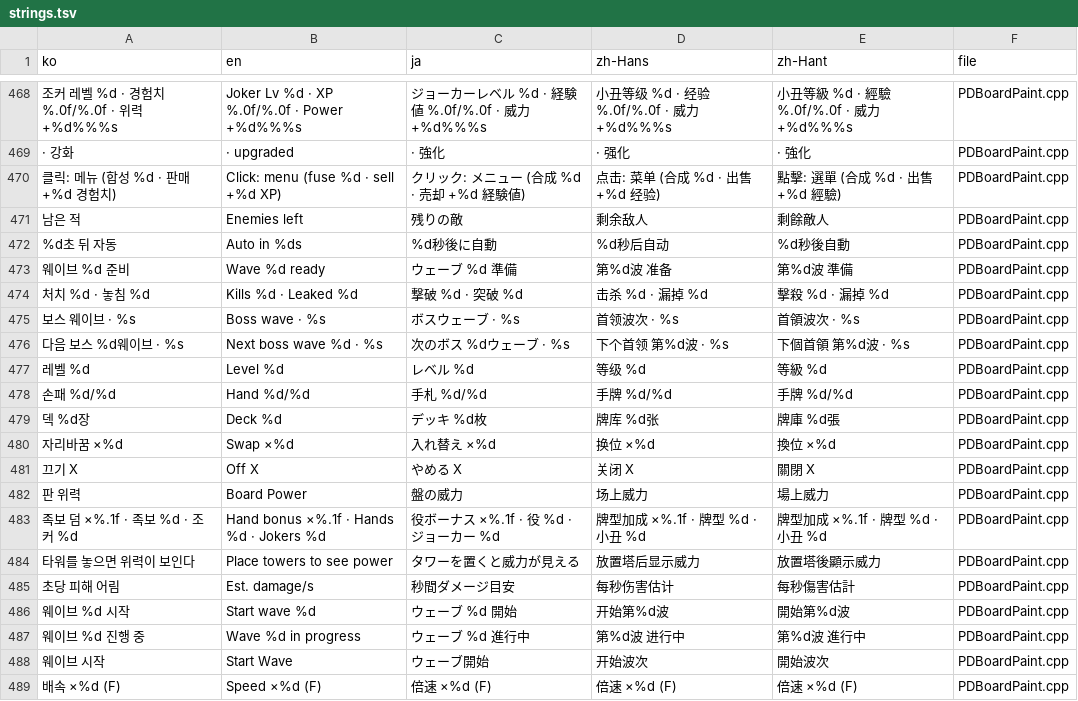
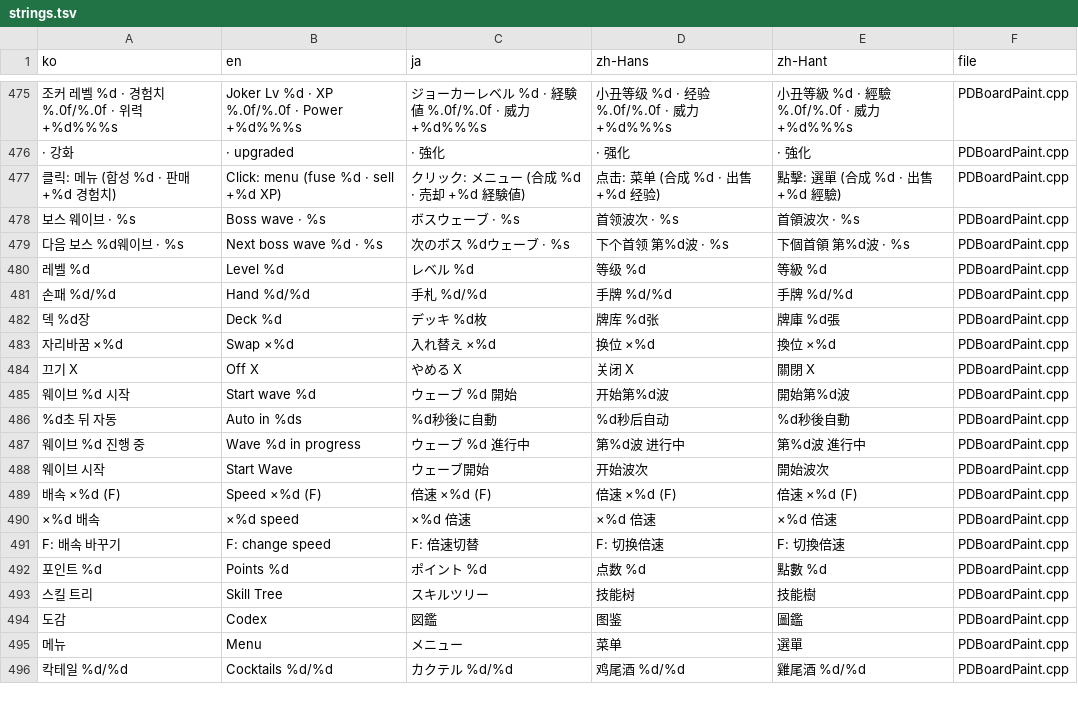
Before and after one commit to myLim820206/ProjectB, a TSV file: tools/lang/strings.tsv, drawn as a sheet; only a part is shown, gaps mark what is left out; the shorter side is filled out with more unchanged rows; removed rows and columns are numbered as before the commit, all else as after; the diff covers the shown part only; the diff names each change by its address in the sheet, - before the commit and + after, or states it on an @@ line.

```diff
--- a/tools/lang/strings.tsv
+++ b/tools/lang/strings.tsv
-row 471: 남은 적 | Enemies left | 残りの敵 | 剩余敌人 | 剩餘敵人 | PDBoardPaint.cpp
-row 473: 웨이브 %d 준비 | Wave %d ready | ウェーブ %d 準備 | 第%d波 准备 | 第%d波 準備 | PDBoardPaint.cpp
-row 474: 처치 %d · 놓침 %d | Kills %d · Leaked %d | 撃破 %d · 突破 %d | 击杀 %d · 漏掉 %d | 擊殺 %d · 漏掉 %d | PDBoardPaint.cpp
-row 482: 판 위력 | Board Power | 盤の威力 | 场上威力 | 場上威力 | PDBoardPaint.cpp
-row 483: 족보 덤 ×%.1f · 족보 %d · 조커 %d | Hand bonus ×%.1f · Hands %d · Jokers %d | 役ボーナス ×%.1f · 役 %d · ジョーカー %d | 牌型加成 ×%.1f · 牌型 %d · 小丑 %d | 牌型加成 ×%.1f · 牌型 %d · 小丑 %d | PDBoardPaint.cpp
-row 484: 타워를 놓으면 위력이 보인다 | Place towers to see power | タワーを置くと威力が見える | 放置塔后显示威力 | 放置塔後顯示威力 | PDBoardPaint.cpp
-row 485: 초당 피해 어림 | Est. damage/s | 秒間ダメージ目安 | 每秒伤害估计 | 每秒傷害估計 | PDBoardPaint.cpp
@@ row 472 moved to row 486: %d초 뒤 자동 @@
```
Also changed, not shown: 18 added rows elsewhere in this file, 7 other files.
